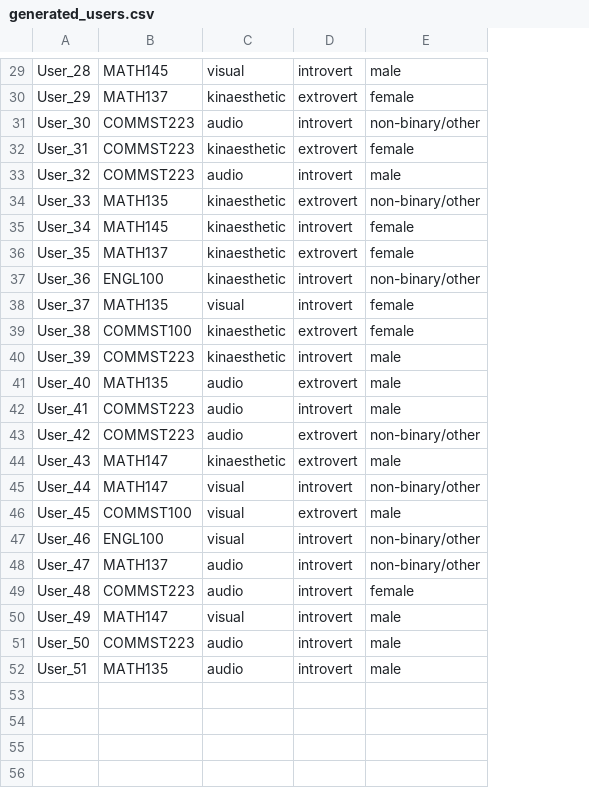
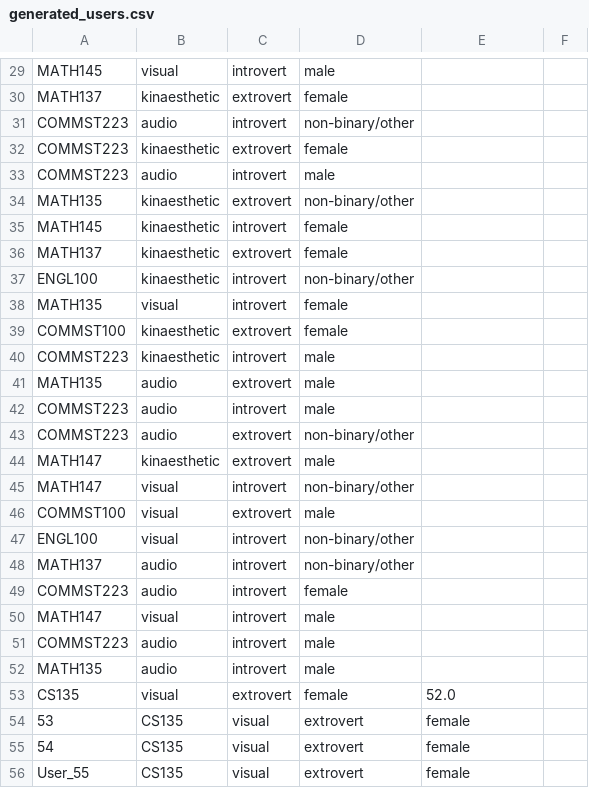
Before and after one commit to Padasdaf/Study-Buddy, a CSV file: backend/studbud/generated_users.csv, drawn as a sheet; only a part is shown, gaps mark what is left out; removed rows and columns are numbered as before the commit, all else as after; the diff covers the shown part only; the diff names each change by its address in the sheet, - before the commit and + after, or states it on an @@ line.

```diff
--- a/backend/studbud/generated_users.csv
+++ b/backend/studbud/generated_users.csv
-column A, rows 29-52: User_28 | User_29 | User_30 | User_31 | User_32 | User_33 | User_34 | User_35 | User_36 | User_37 | User_38 | User_39 | User_40 | User_41 | User_42 | User_43 | User_44 | User_45 | User_46 | User_47 | User_48 | User_49 | User_50 | User_51
+column D, rows 29-52: male | female | non-binary/other | female | male | non-binary/other | female | female | non-binary/other | female | female | male | male | male | non-binary/other | male | non-binary/other | male | non-binary/other | non-binary/other | female | male | male | male
+column F, empty
-E29: male
+E29: (empty)
-E30: female
+E30: (empty)
-E31: non-binary/other
+E31: (empty)
-E32: female
+E32: (empty)
-E33: male
+E33: (empty)
-E34: non-binary/other
+E34: (empty)
-E35:E36: female
+E35:E36: (empty)
-E37: non-binary/other
+E37: (empty)
-E38:E39: female
+E38:E39: (empty)
-E40:E42: male
+E40:E42: (empty)
-E43: non-binary/other
+E43: (empty)
-E44: male
+E44: (empty)
-E45: non-binary/other
+E45: (empty)
-E46: male
+E46: (empty)
-E47:E48: non-binary/other
+E47:E48: (empty)
-E49: female
+E49: (empty)
-E50:E52: male
+E50:E52: (empty)
+row 53: CS135 | visual | extrovert | female | 52.0
+row 54: 53 | CS135 | visual | extrovert | female
+row 55: 54 | CS135 | visual | extrovert | female
+row 56: User_55 | CS135 | visual | extrovert | female
```
Also changed, not shown: 5 added rows, 1 removed row and 27 edited cells elsewhere in this file, 8 other files.
